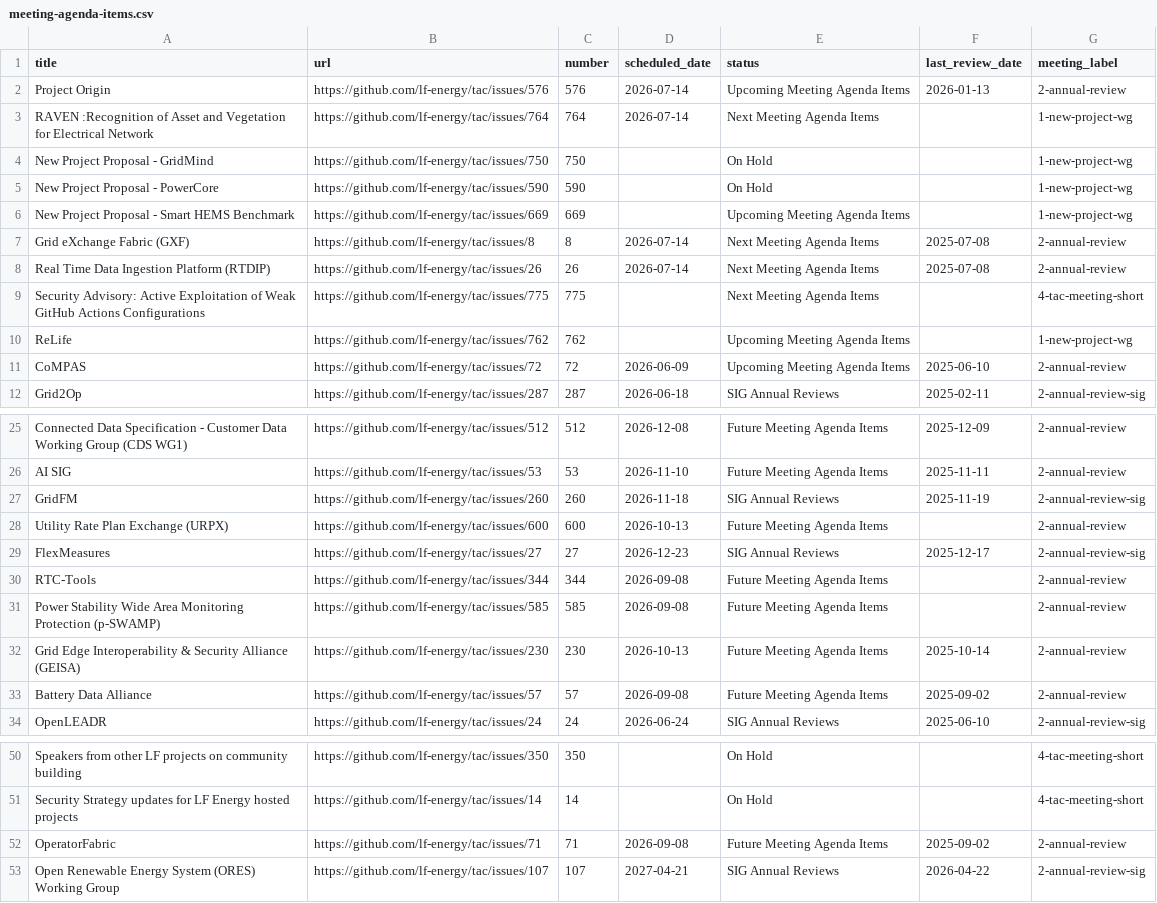
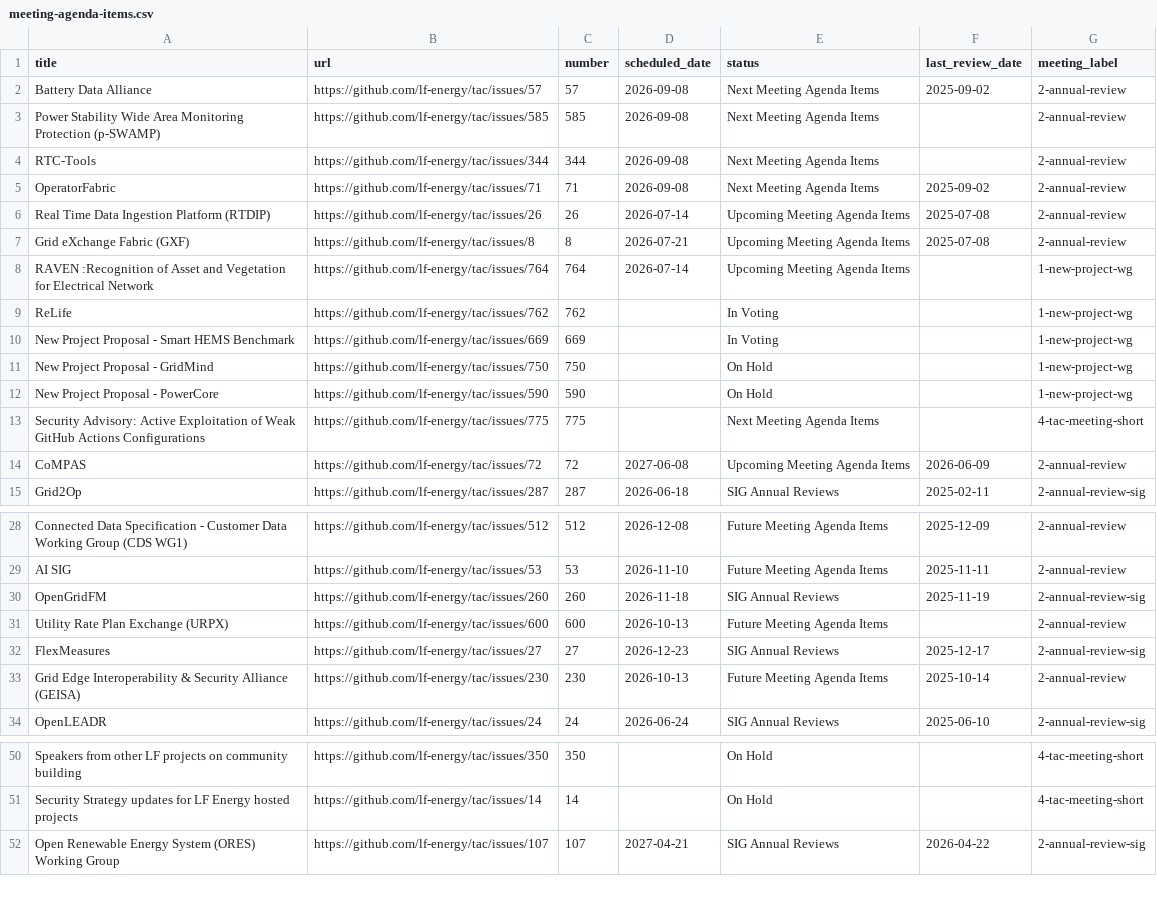
Before and after one commit to lf-energy/tac, a CSV file: _data/meeting-agenda-items.csv, drawn as a sheet; only a part is shown, gaps mark what is left out.

```diff
--- a/_data/meeting-agenda-items.csv
+++ b/_data/meeting-agenda-items.csv
@@ -1,12 +1,15 @@
 title,url,number,scheduled_date,status,last_review_date,meeting_label
-Project Origin,https://github.com/lf-energy/tac/issues/576,576,2026-07-14,Upcoming Meeting Agenda Items,2026-01-13,2-annual-review
-RAVEN :Recognition of Asset and Vegetation for Electrical Network,https://github.com/lf-energy/tac/issues/764,764,2026-07-14,Next Meeting Agenda Items,,1-new-project-wg
+Battery Data Alliance,https://github.com/lf-energy/tac/issues/57,57,2026-09-08,Next Meeting Agenda Items,2025-09-02,2-annual-review
+Power Stability Wide Area Monitoring Protection (p-SWAMP),https://github.com/lf-energy/tac/issues/585,585,2026-09-08,Next Meeting Agenda Items,,2-annual-review
+RTC-Tools,https://github.com/lf-energy/tac/issues/344,344,2026-09-08,Next Meeting Agenda Items,,2-annual-review
+OperatorFabric,https://github.com/lf-energy/tac/issues/71,71,2026-09-08,Next Meeting Agenda Items,2025-09-02,2-annual-review
+Real Time Data Ingestion Platform (RTDIP),https://github.com/lf-energy/tac/issues/26,26,2026-07-14,Upcoming Meeting Agenda Items,2025-07-08,2-annual-review
+Grid eXchange Fabric (GXF),https://github.com/lf-energy/tac/issues/8,8,2026-07-21,Upcoming Meeting Agenda Items,2025-07-08,2-annual-review
+RAVEN :Recognition of Asset and Vegetation for Electrical Network,https://github.com/lf-energy/tac/issues/764,764,2026-07-14,Upcoming Meeting Agenda Items,,1-new-project-wg
+ReLife,https://github.com/lf-energy/tac/issues/762,762,,In Voting,,1-new-project-wg
+New Project Proposal - Smart HEMS Benchmark,https://github.com/lf-energy/tac/issues/669,669,,In Voting,,1-new-project-wg
 New Project Proposal - GridMind,https://github.com/lf-energy/tac/issues/750,750,,On Hold,,1-new-project-wg
 New Project Proposal - PowerCore,https://github.com/lf-energy/tac/issues/590,590,,On Hold,,1-new-project-wg
-New Project Proposal - Smart HEMS Benchmark,https://github.com/lf-energy/tac/issues/669,669,,Upcoming Meeting Agenda Items,,1-new-project-wg
-Grid eXchange Fabric (GXF),https://github.com/lf-energy/tac/issues/8,8,2026-07-14,Next Meeting Agenda Items,2025-07-08,2-annual-review
-Real Time Data Ingestion Platform (RTDIP),https://github.com/lf-energy/tac/issues/26,26,2026-07-14,Next Meeting Agenda Items,2025-07-08,2-annual-review
 Security Advisory: Active Exploitation of Weak GitHub Actions Configurations,https://github.com/lf-energy/tac/issues/775,775,,Next Meeting Agenda Items,,4-tac-meeting-short
-ReLife,https://github.com/lf-energy/tac/issues/762,762,,Upcoming Meeting Agenda Items,,1-new-project-wg
-CoMPAS ,https://github.com/lf-energy/tac/issues/72,72,2026-06-09,Upcoming Meeting Agenda Items,2025-06-10,2-annual-review
+CoMPAS ,https://github.com/lf-energy/tac/issues/72,72,2027-06-08,Upcoming Meeting Agenda Items,2026-06-09,2-annual-review
 Grid2Op,https://github.com/lf-energy/tac/issues/287,287,2026-06-18,SIG Annual Reviews,2025-02-11,2-annual-review-sig
@@ -26,9 +29,6 @@ Connected Data Specification - Customer Data Working Group (CDS WG1),https://git
 AI SIG,https://github.com/lf-energy/tac/issues/53,53,2026-11-10,Future Meeting Agenda Items,2025-11-11,2-annual-review
-GridFM,https://github.com/lf-energy/tac/issues/260,260,2026-11-18,SIG Annual Reviews,2025-11-19,2-annual-review-sig
+OpenGridFM,https://github.com/lf-energy/tac/issues/260,260,2026-11-18,SIG Annual Reviews,2025-11-19,2-annual-review-sig
 Utility Rate Plan Exchange (URPX),https://github.com/lf-energy/tac/issues/600,600,2026-10-13,Future Meeting Agenda Items,,2-annual-review
 FlexMeasures,https://github.com/lf-energy/tac/issues/27,27,2026-12-23,SIG Annual Reviews,2025-12-17,2-annual-review-sig
-RTC-Tools,https://github.com/lf-energy/tac/issues/344,344,2026-09-08,Future Meeting Agenda Items,,2-annual-review
-Power Stability Wide Area Monitoring Protection (p-SWAMP),https://github.com/lf-energy/tac/issues/585,585,2026-09-08,Future Meeting Agenda Items,,2-annual-review
 Grid Edge Interoperability & Security Alliance (GEISA),https://github.com/lf-energy/tac/issues/230,230,2026-10-13,Future Meeting Agenda Items,2025-10-14,2-annual-review
-Battery Data Alliance,https://github.com/lf-energy/tac/issues/57,57,2026-09-08,Future Meeting Agenda Items,2025-09-02,2-annual-review
 OpenLEADR,https://github.com/lf-energy/tac/issues/24,24,2026-06-24,SIG Annual Reviews,2025-06-10,2-annual-review-sig
@@ -51,3 +51,2 @@ Speakers from other LF projects on community building,https://github.com/lf-ener
 Security Strategy updates for LF Energy hosted projects,https://github.com/lf-energy/tac/issues/14,14,,On Hold,,4-tac-meeting-short
-OperatorFabric,https://github.com/lf-energy/tac/issues/71,71,2026-09-08,Future Meeting Agenda Items,2025-09-02,2-annual-review
 Open Renewable Energy System (ORES) Working Group,https://github.com/lf-energy/tac/issues/107,107,2027-04-21,SIG Annual Reviews,2026-04-22,2-annual-review-sig
```
Also changed, not shown: _data/projects.csv, _data/tacmembers.csv.
